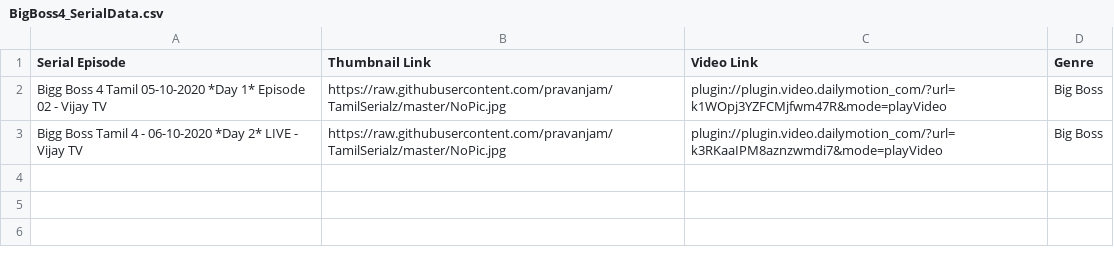
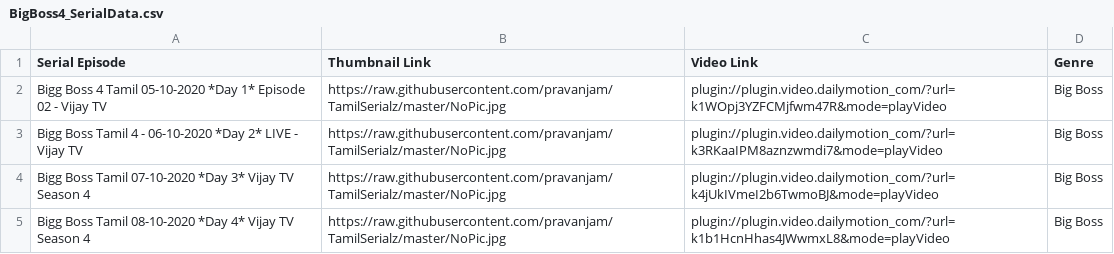
Before and after one commit to pravanjam/TamilSerialz, a CSV file: BigBoss4_SerialData.csv, drawn as a sheet; the diff names each change by its address in the sheet, - before the commit and + after, or states it on an @@ line.

Commit message:
Add files via upload

```diff
--- a/BigBoss4_SerialData.csv
+++ b/BigBoss4_SerialData.csv
+row 4: Bigg Boss Tamil 07-10-2020 *Day 3* Vijay TV Season 4 | https://raw.githubusercontent.com/pravanjam/TamilSerialz/master/NoPic.jpg | plugin://plugin.video.dailymotion_com/?url=k4jUkIVmeI2b6TwmoBJ&mode=playVideo | Big Boss
+row 5: Bigg Boss Tamil 08-10-2020 *Day 4* Vijay TV Season 4 | https://raw.githubusercontent.com/pravanjam/TamilSerialz/master/NoPic.jpg | plugin://plugin.video.dailymotion_com/?url=k1b1HcnHhas4JWwmxL8&mode=playVideo | Big Boss
```
